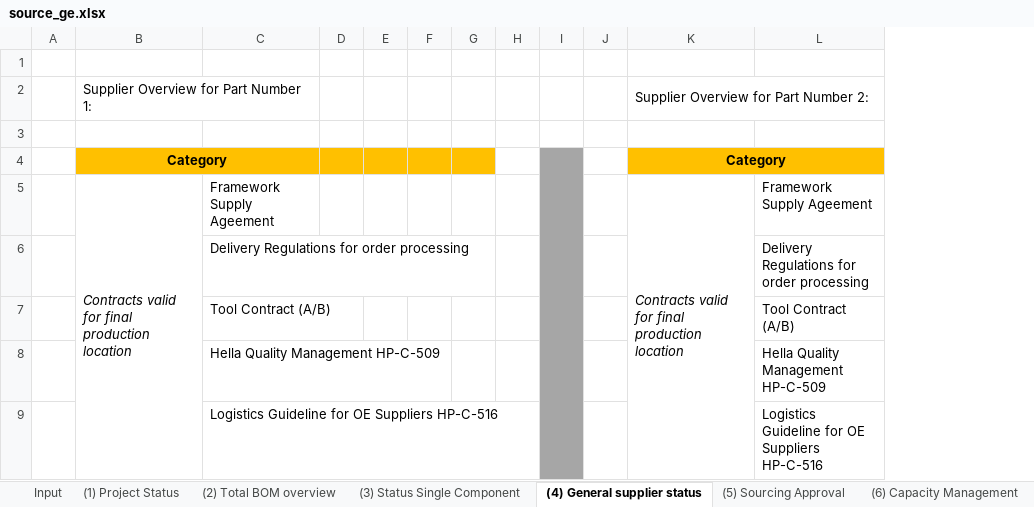
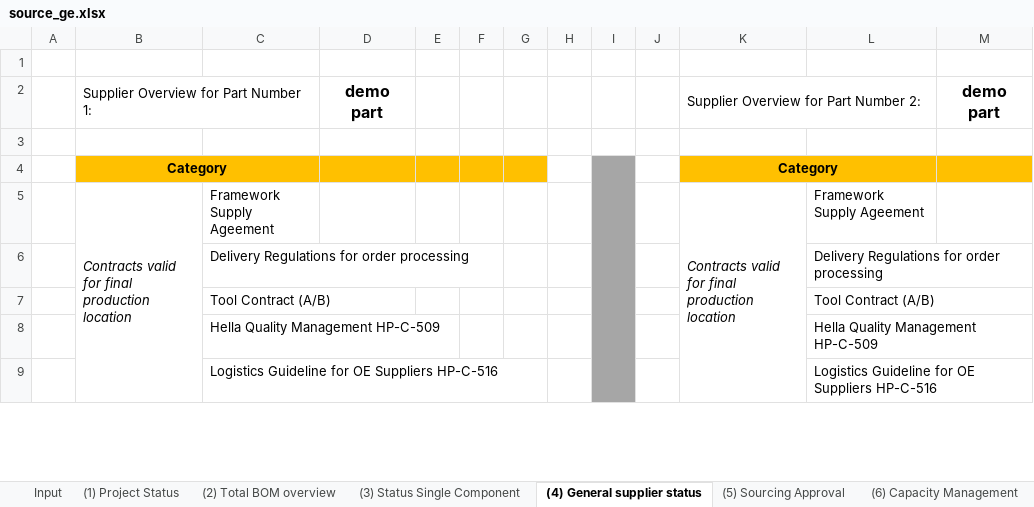
Before and after one commit to chenmingio/PUR, an Excel workbook: pur_doc/templates/source_ge.xlsx, sheet (4) General supplier status, drawn as a sheet; only a part is shown; values as stored, in another font and other column widths than the file's, no borders; removed rows and columns are numbered as before the commit, all else as after; the diff names each change by its address in the sheet, - before the commit and + after, or states it on an @@ line.

```diff
--- a/pur_doc/templates/source_ge.xlsx (sheet (4) General supplier status)
+++ b/pur_doc/templates/source_ge.xlsx (sheet (4) General supplier status)
-column D, empty
+column D, row 2: demo part
+column M, row 2: demo part
```
Also changed, not shown: sheet Input, sheet (5) Sourcing Approval, sheet (1) Project Status, sheet (3) Status Single Component, sheet (6) Capacity Management, other sheet tabs, output/risk_eval_output.xlsx, pur_doc/data/04_constant.xlsx, 16 other files.
